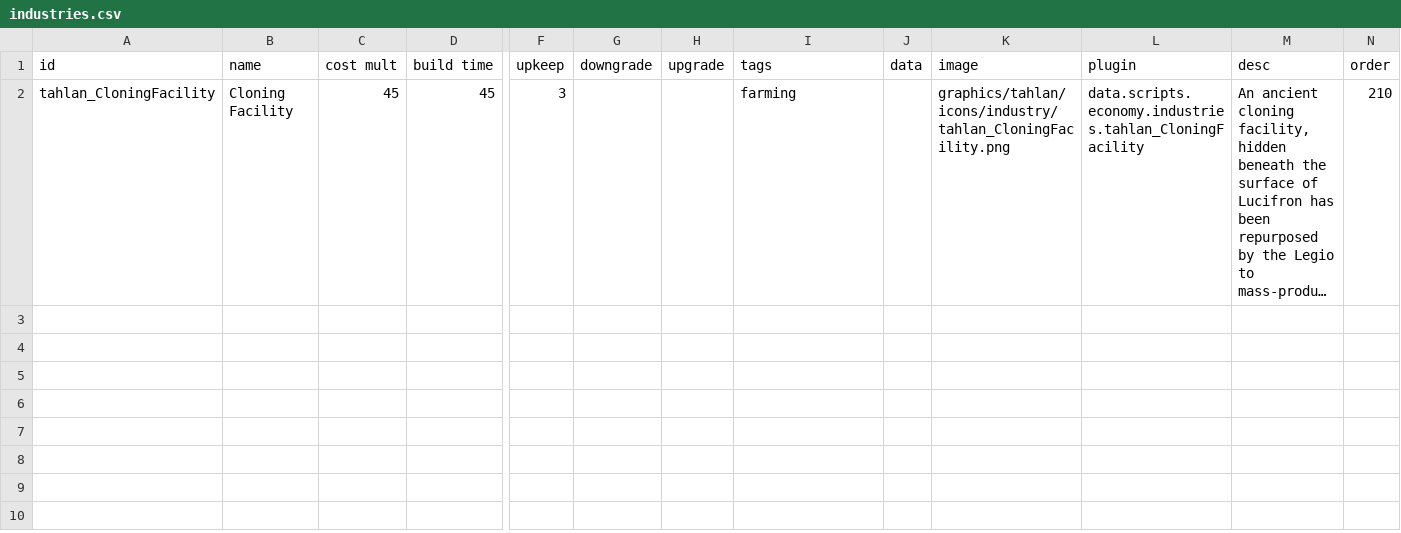
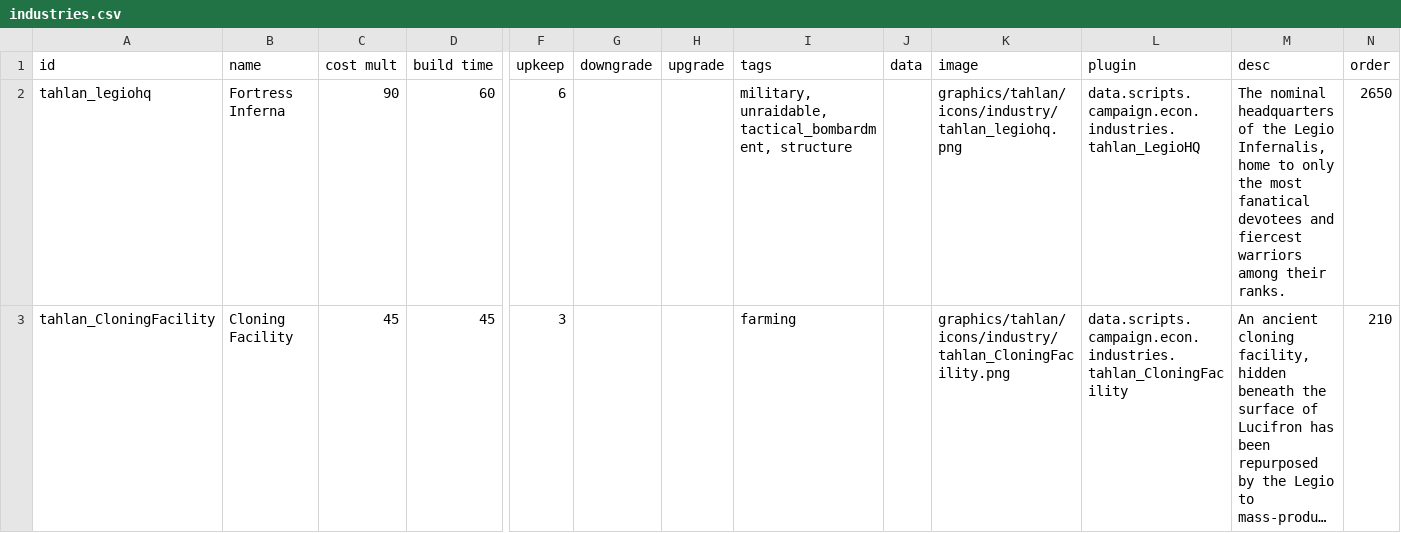
Before and after one commit to niatahl/tahlan-shipworks, a CSV file: data/campaign/industries.csv, drawn as a sheet; only a part is shown, gaps mark what is left out; long unchanged cells end in …; addresses are those after the commit; rows hold the shown columns only; the diff names each change by its address in the sheet, - before the commit and + after, or states it on an @@ line.

Commit message:
Legio HQ Rep overhaul

```diff
--- a/data/campaign/industries.csv
+++ b/data/campaign/industries.csv
+row 2: tahlan_legiohq | Fortress Inferna | 90 | 60 | 6 |  |  | military, unraidable, tactical_bombardment, structure |  | graphics/tahlan/icons/industry/tahlan_legiohq.png | data.scripts.campaign.econ.industries.tahlan_LegioHQ | The nominal headquarters of the Legio Infernalis, home to only the most fanatical devotees and fiercest warriors among their ranks. | 2650
-L3 (plugin): data.scripts.economy.industries.tahlan_CloningFacility
+L3 (plugin): data.scripts.campaign.econ.industries.tahlan_CloningFacility
```
Also changed, not shown: data/hulls/ship_data.csv, data/hulls/wing_data.csv, 13 other files.
